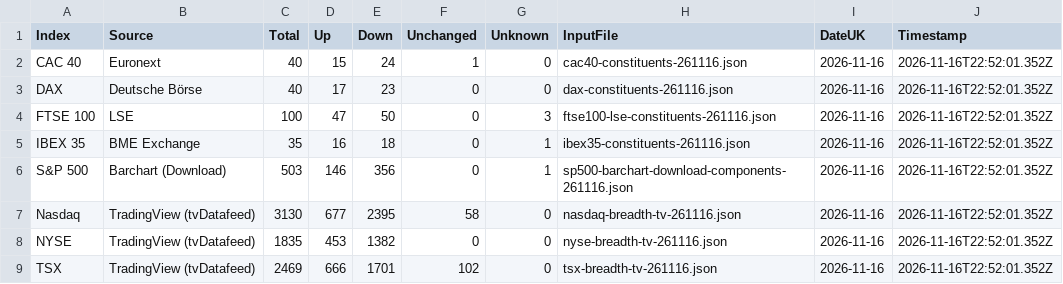
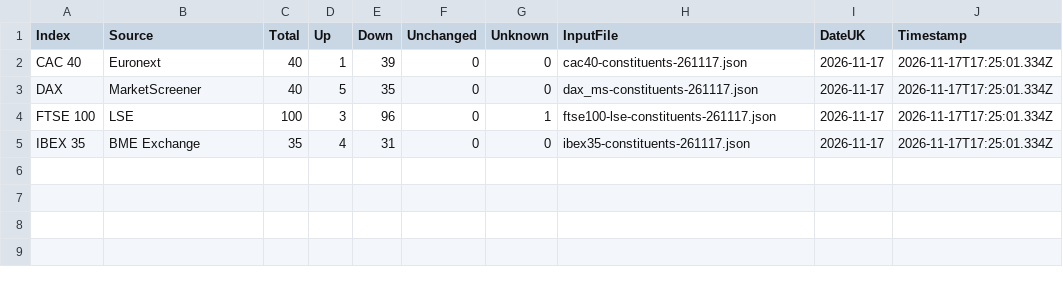
Before and after one commit to compound-lab/data, a CSV file: published/data/datasets/index_breadth/latest.csv, drawn as a sheet.

Commit message:
Update published data (2026-11-17T18-52-05-575Z)

```diff
--- a/published/data/datasets/index_breadth/latest.csv
+++ b/published/data/datasets/index_breadth/latest.csv
@@ -1,9 +1,5 @@
 Index,Source,Total,Up,Down,Unchanged,Unknown,InputFile,DateUK,Timestamp
-CAC 40,Euronext,40,15,24,1,0,cac40-constituents-261116.json,2026-11-16,2026-11-16T22:52:01.352Z
-DAX,Deutsche Börse,40,17,23,0,0,dax-constituents-261116.json,2026-11-16,2026-11-16T22:52:01.352Z
-FTSE 100,LSE,100,47,50,0,3,ftse100-lse-constituents-261116.json,2026-11-16,2026-11-16T22:52:01.352Z
-IBEX 35,BME Exchange,35,16,18,0,1,ibex35-constituents-261116.json,2026-11-16,2026-11-16T22:52:01.352Z
-S&P 500,Barchart (Download),503,146,356,0,1,sp500-barchart-download-components-261116.json,2026-11-16,2026-11-16T22:52:01.352Z
-Nasdaq,TradingView (tvDatafeed),3130,677,2395,58,0,nasdaq-breadth-tv-261116.json,2026-11-16,2026-11-16T22:52:01.352Z
-NYSE,TradingView (tvDatafeed),1835,453,1382,0,0,nyse-breadth-tv-261116.json,2026-11-16,2026-11-16T22:52:01.352Z
-TSX,TradingView (tvDatafeed),2469,666,1701,102,0,tsx-breadth-tv-261116.json,2026-11-16,2026-11-16T22:52:01.352Z
+CAC 40,Euronext,40,1,39,0,0,cac40-constituents-261117.json,2026-11-17,2026-11-17T17:25:01.334Z
+DAX,MarketScreener,40,5,35,0,0,dax_ms-constituents-261117.json,2026-11-17,2026-11-17T17:25:01.334Z
+FTSE 100,LSE,100,3,96,0,1,ftse100-lse-constituents-261117.json,2026-11-17,2026-11-17T17:25:01.334Z
+IBEX 35,BME Exchange,35,4,31,0,0,ibex35-constituents-261117.json,2026-11-17,2026-11-17T17:25:01.334Z
```
Also changed, not shown: published/data/datasets/b_ukx/latest.csv, published/data/datasets/index_breadth/combined_latest.csv, 25 other files.
